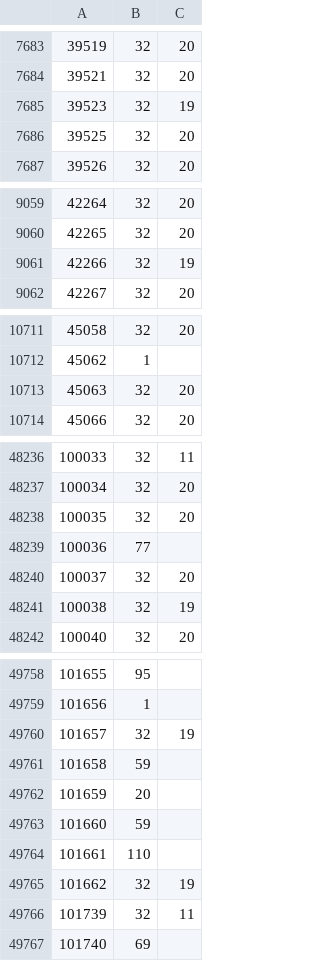
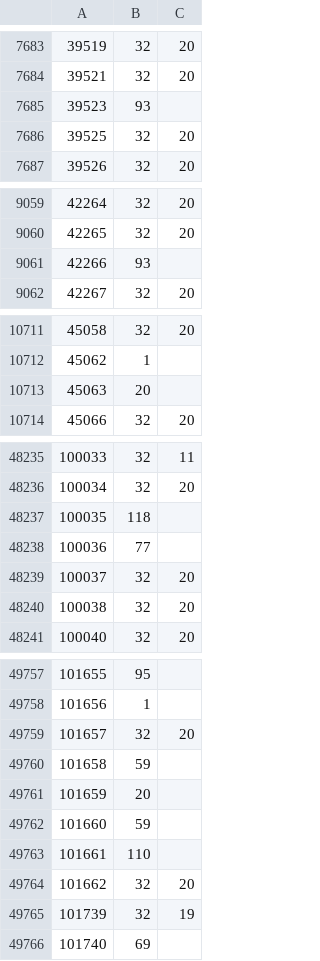
Before and after one commit to rolandteam-dev/claude-code-projects, a CSV file: battr-logs/state/ownership.csv, drawn as a sheet; only a part is shown, gaps mark what is left out; the diff covers the shown part only.

```diff
--- a/battr-logs/state/ownership.csv
+++ b/battr-logs/state/ownership.csv
@@ -7684,3 +7684,3 @@
 39521,32,20
-39523,32,19
+39523,93,
 39525,32,20
@@ -9060,3 +9060,3 @@
 42265,32,20
-42266,32,19
+42266,93,
 42267,32,20
@@ -10712,3 +10712,3 @@
 45062,1,
-45063,32,20
+45063,20,
 45066,32,20
@@ -48237,6 +48236,6 @@
 100034,32,20
-100035,32,20
+100035,118,
 100036,77,
 100037,32,20
-100038,32,19
+100038,32,20
 100040,32,20
@@ -49759,3 +49758,3 @@
 101656,1,
-101657,32,19
+101657,32,20
 101658,59,
@@ -49764,4 +49763,4 @@
 101661,110,
-101662,32,19
-101739,32,11
+101662,32,20
+101739,32,19
 101740,69,
```
Also changed, not shown: 21 added rows, 1 removed row and 121 edited cells elsewhere in this file, battr-logs/comparison.csv, battr-logs/state/stages.csv, 2 other files.
